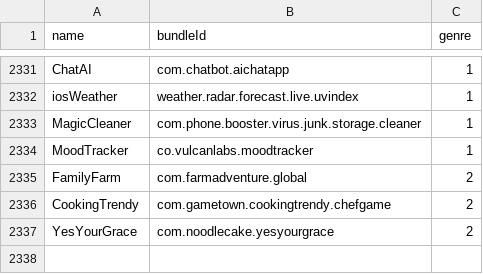
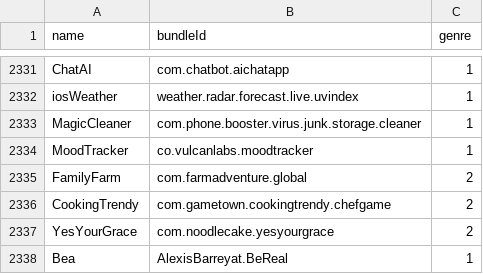
Before and after one commit to apptesters-org/Repo, a CSV file: bundleId.csv, drawn as a sheet; only a part is shown, gaps mark what is left out; the diff names each change by its address in the sheet, - before the commit and + after, or states it on an @@ line.

```diff
--- a/bundleId.csv
+++ b/bundleId.csv
+row 2338: Bea | AlexisBarreyat.BeReal | 1
```
Also changed, not shown: 2 other files.
